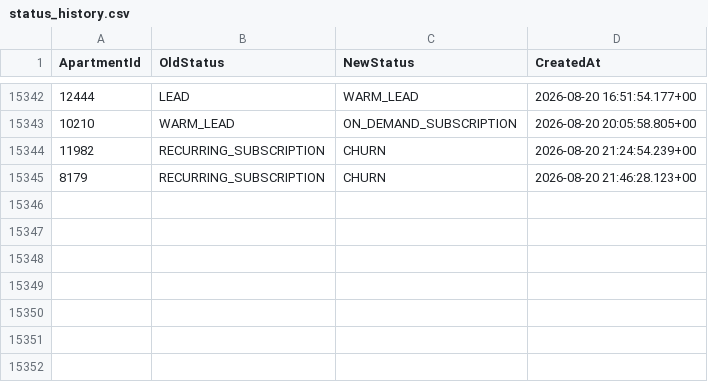
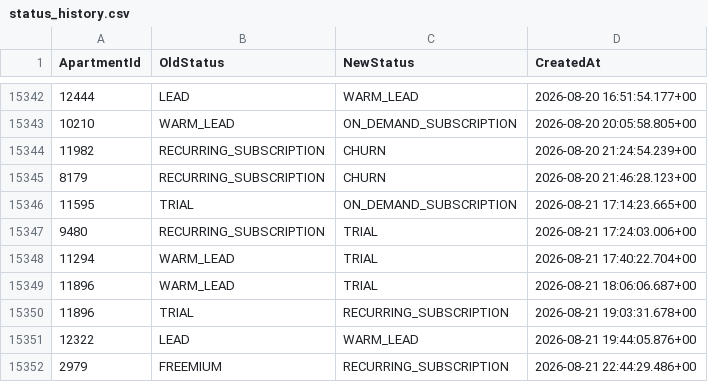
Before and after one commit to AryanGupta-Faireez/demand-dashboard, a CSV file: data/status_history.csv, drawn as a sheet; only a part is shown, gaps mark what is left out.

```diff
--- a/data/status_history.csv
+++ b/data/status_history.csv
@@ -15345 +15345,8 @@ ApartmentId,OldStatus,NewStatus,CreatedAt
 8179,RECURRING_SUBSCRIPTION,CHURN,2026-08-20 21:46:28.123+00
+11595,TRIAL,ON_DEMAND_SUBSCRIPTION,2026-08-21 17:14:23.665+00
+9480,RECURRING_SUBSCRIPTION,TRIAL,2026-08-21 17:24:03.006+00
+11294,WARM_LEAD,TRIAL,2026-08-21 17:40:22.704+00
+11896,WARM_LEAD,TRIAL,2026-08-21 18:06:06.687+00
+11896,TRIAL,RECURRING_SUBSCRIPTION,2026-08-21 19:03:31.678+00
+12322,LEAD,WARM_LEAD,2026-08-21 19:44:05.876+00
+2979,FREEMIUM,RECURRING_SUBSCRIPTION,2026-08-21 22:44:29.486+00
```
Also changed, not shown: data/apartments.csv, data/promotions.csv, 3 other files.
